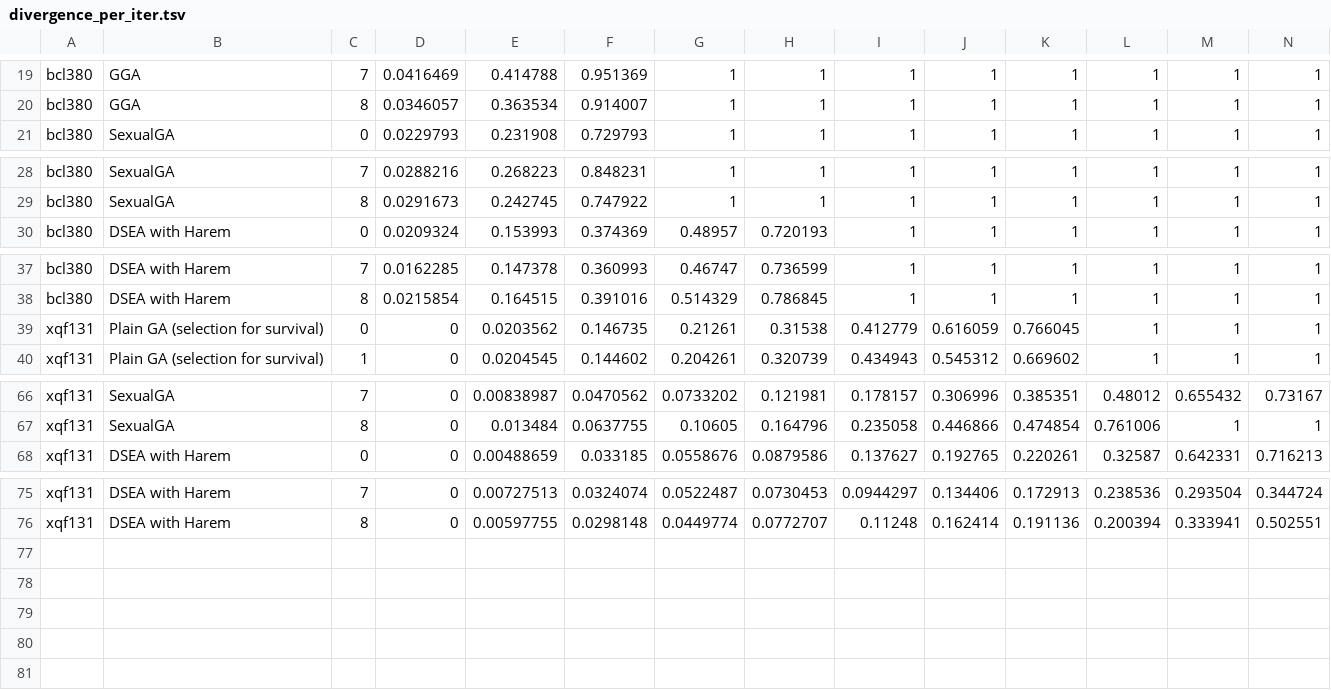
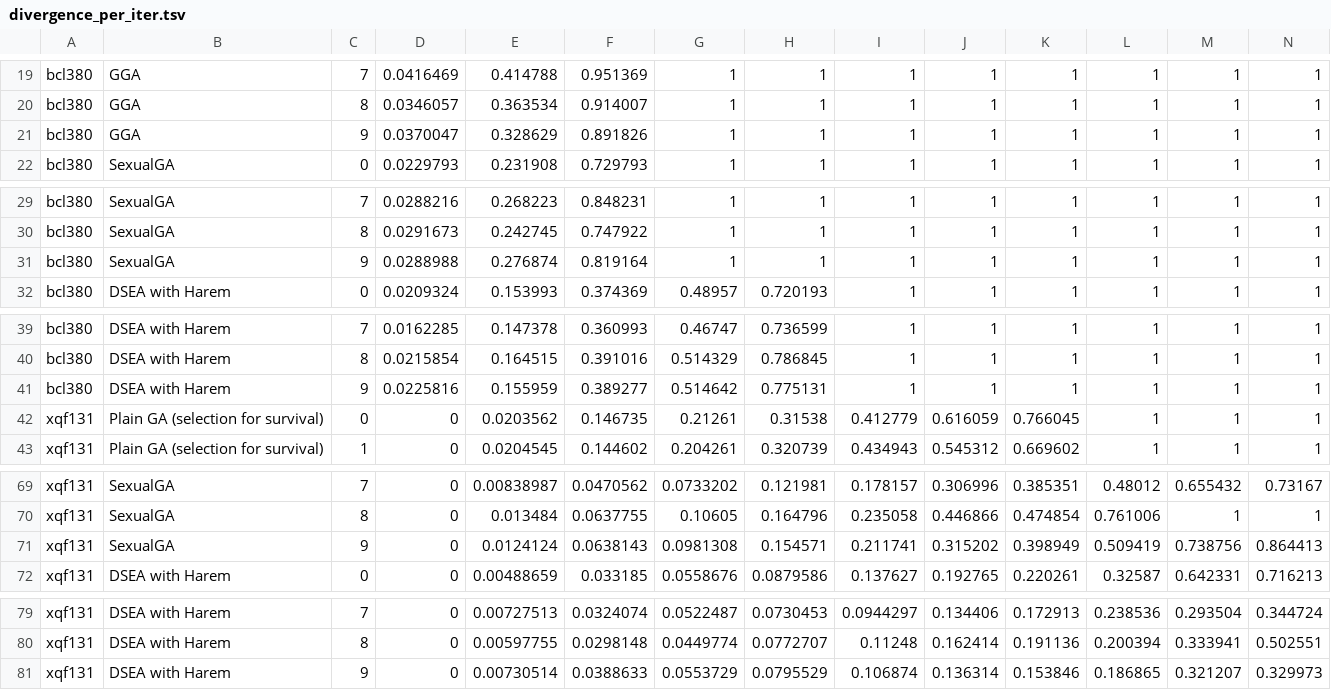
Before and after one commit to FilipMalczak/dsea, a TSV file: summaries/divergence_per_iter.tsv, drawn as a sheet; only a part is shown, gaps mark what is left out; rows hold the shown columns only; the diff names each change by its address in the sheet, - before the commit and + after, or states it on an @@ line.

```diff
--- a/summaries/divergence_per_iter.tsv
+++ b/summaries/divergence_per_iter.tsv
+row 21: bcl380 | GGA | 9 | 0.0370047 | 0.328629 | 0.891826 | 1 | 1 | 1 | 1 | 1 | 1 | 1 | 1
+row 31: bcl380 | SexualGA | 9 | 0.0288988 | 0.276874 | 0.819164 | 1 | 1 | 1 | 1 | 1 | 1 | 1 | 1
+row 41: bcl380 | DSEA with Harem | 9 | 0.0225816 | 0.155959 | 0.389277 | 0.514642 | 0.775131 | 1 | 1 | 1 | 1 | 1 | 1
+row 71: xqf131 | SexualGA | 9 | 0 | 0.0124124 | 0.0638143 | 0.0981308 | 0.154571 | 0.211741 | 0.315202 | 0.398949 | 0.509419 | 0.738756 | 0.864413
+row 81: xqf131 | DSEA with Harem | 9 | 0 | 0.00730514 | 0.0388633 | 0.0553729 | 0.0795529 | 0.106874 | 0.136314 | 0.153846 | 0.186865 | 0.321207 | 0.329973
```
Also changed, not shown: summaries/raw.tsv, summaries/scaled_avg.tsv, 23 other files.
